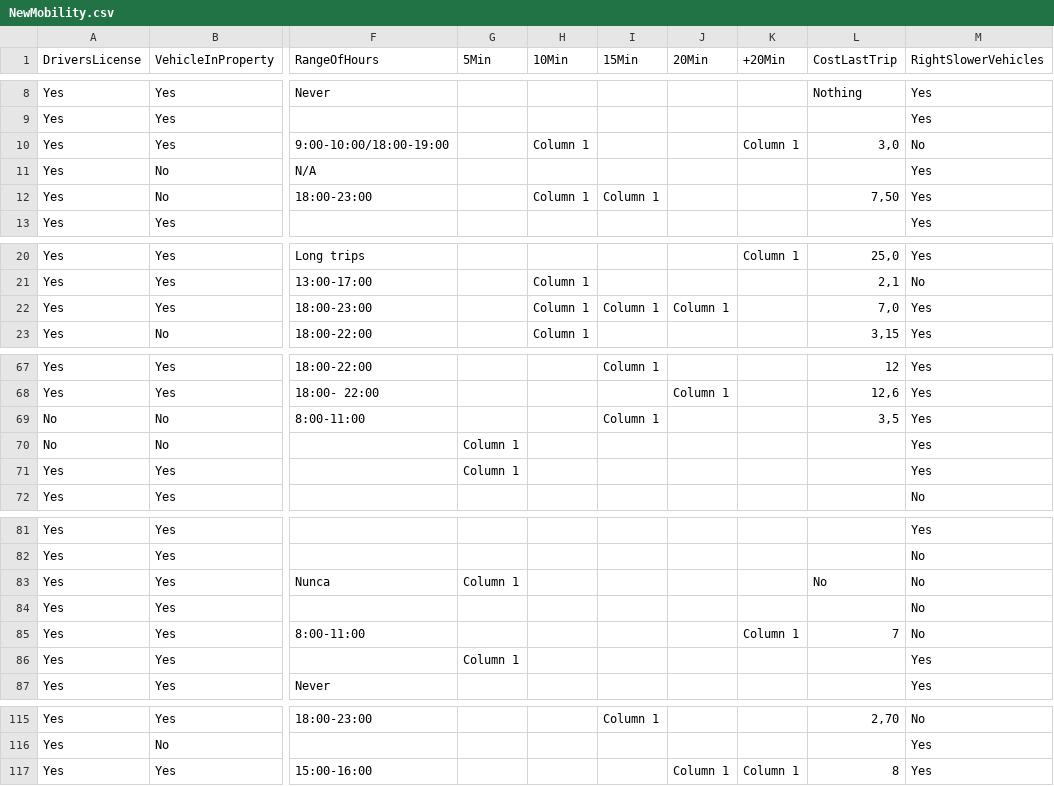
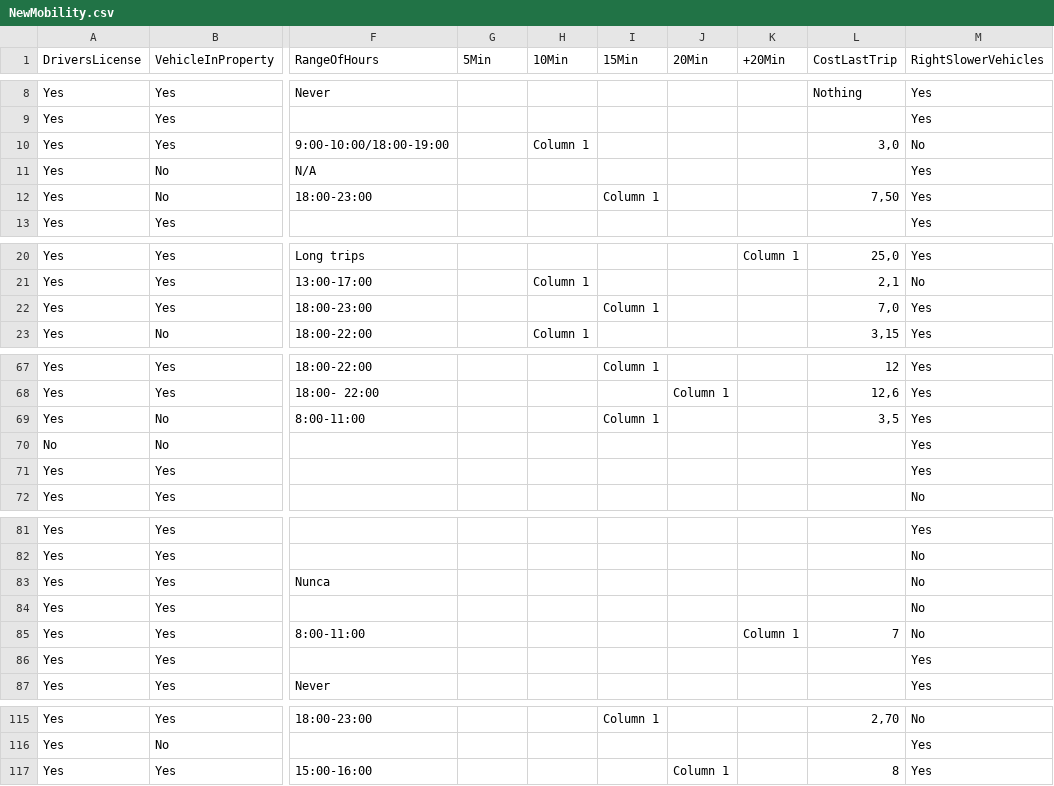
Before and after one commit to Jhdemendoza/StatisticsCourseProject, a CSV file: Data/NewMobility.csv, drawn as a sheet; only a part is shown, gaps mark what is left out; the diff covers the shown part only; the diff names each change by its address in the sheet, - before the commit and + after, or states it on an @@ line.

```diff
--- a/Data/NewMobility.csv
+++ b/Data/NewMobility.csv
-K10 (+20Min): Column 1
+K10 (+20Min): (empty)
-H12 (10Min): Column 1
+H12 (10Min): (empty)
-H22 (10Min): Column 1
+H22 (10Min): (empty)
-J22 (20Min): Column 1
+J22 (20Min): (empty)
-A69 (DriversLicense): No
+A69 (DriversLicense): Yes
-G70:G71 (5Min): Column 1
+G70:G71 (5Min): (empty)
-G83 (5Min): Column 1
+G83 (5Min): (empty)
-L83 (CostLastTrip): No
+L83 (CostLastTrip): (empty)
-G86 (5Min): Column 1
+G86 (5Min): (empty)
-K117 (+20Min): Column 1
+K117 (+20Min): (empty)
```
Also changed, not shown: 2 edited cells elsewhere in this file, 2 other files.
